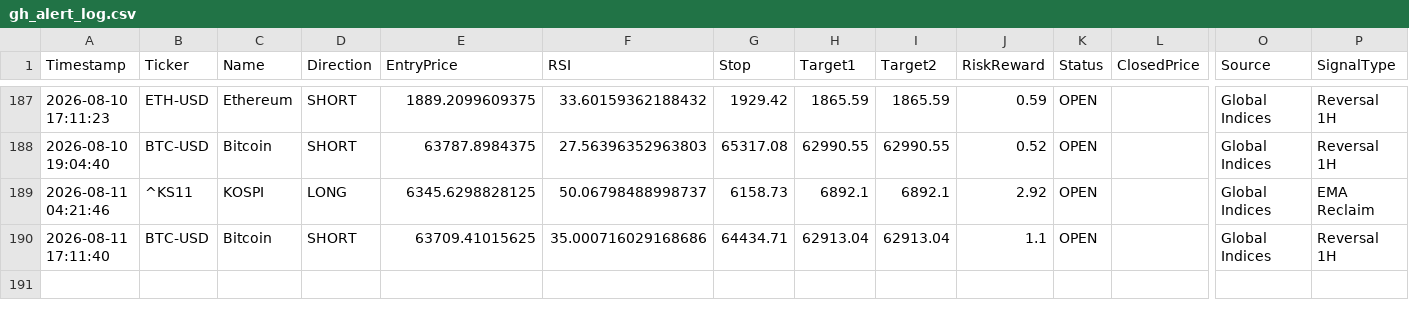
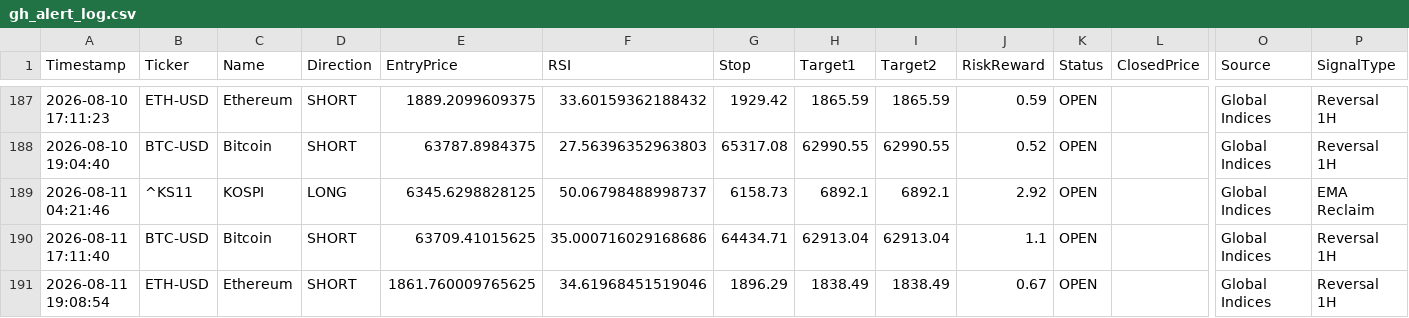
Before and after one commit to pkgfinance2022/MarketPulse, a CSV file: database/gh_alert_log.csv, drawn as a sheet; only a part is shown, gaps mark what is left out; rows hold the shown columns only; the diff names each change by its address in the sheet, - before the commit and + after, or states it on an @@ line.

```diff
--- a/database/gh_alert_log.csv
+++ b/database/gh_alert_log.csv
+row 191: 2026-08-11 19:08:54 | ETH-USD | Ethereum | SHORT | 1861.760009765625 | 34.61968451519046 | 1896.29 | 1838.49 | 1838.49 | 0.67 | OPEN |  | Global Indices | Reversal 1H
```
Also changed, not shown: 1 other file.
